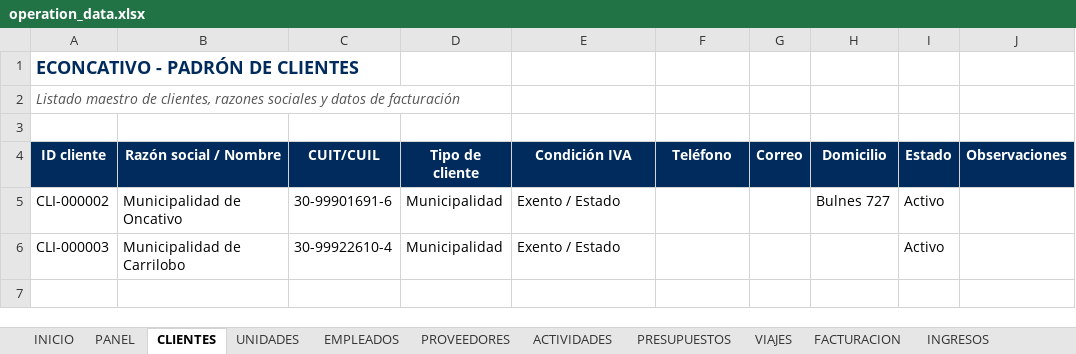
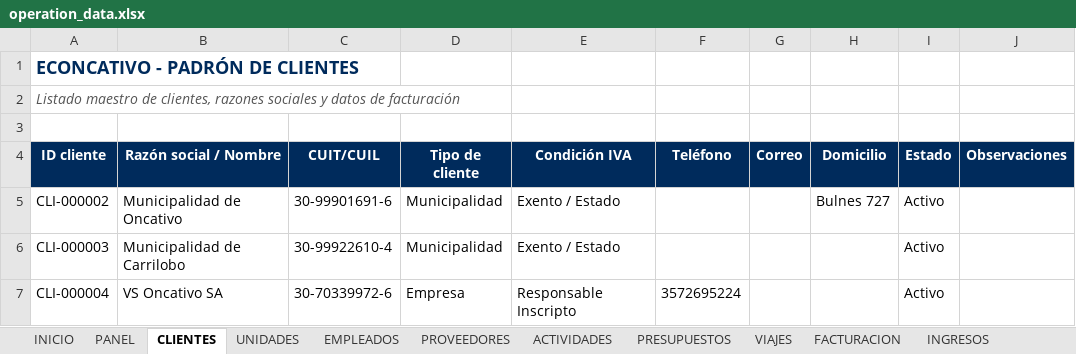
Before and after one commit to administracion-econcativo/econcativo-app, an Excel workbook: operation_data.xlsx, sheet CLIENTES, drawn as a sheet; values as stored, in another font and other column widths than the file's, no borders; the diff names each change by its address in the sheet, - before the commit and + after, or states it on an @@ line.

```diff
--- a/operation_data.xlsx (sheet CLIENTES)
+++ b/operation_data.xlsx (sheet CLIENTES)
+row 7: CLI-000004 | VS Oncativo SA | 30-70339972-6 | Empresa | Responsable Inscripto | 3572695224 |  |  | Activo
```
Also changed, not shown: sheet EMPLEADOS, sheet UNIDADES, sheet FACTURACION, sheet INGRESOS, sheet PRESUPUESTOS, sheet ORDENES_COMPRA, 2 more sheets, 5 other files.
